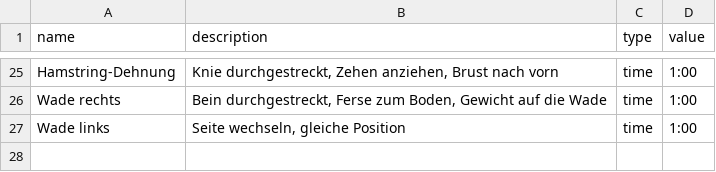
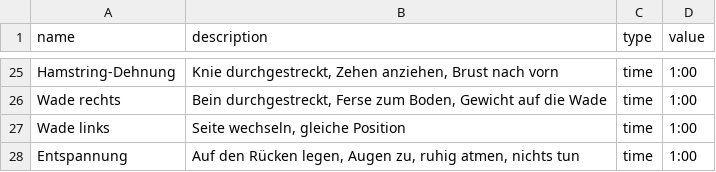
Before and after one commit to Lutu-gl/Garmin-Mobility-Routine-App, a CSV file: routine-beine.csv, drawn as a sheet; only a part is shown, gaps mark what is left out; the diff names each change by its address in the sheet, - before the commit and + after, or states it on an @@ line.

Commit message:
End the long routines with a minute of lying still

```diff
--- a/routine-beine.csv
+++ b/routine-beine.csv
+row 28: Entspannung | Auf den Rücken legen, Augen zu, ruhig atmen, nichts tun | time | 1:00
```
Also changed, not shown: routine.csv.
